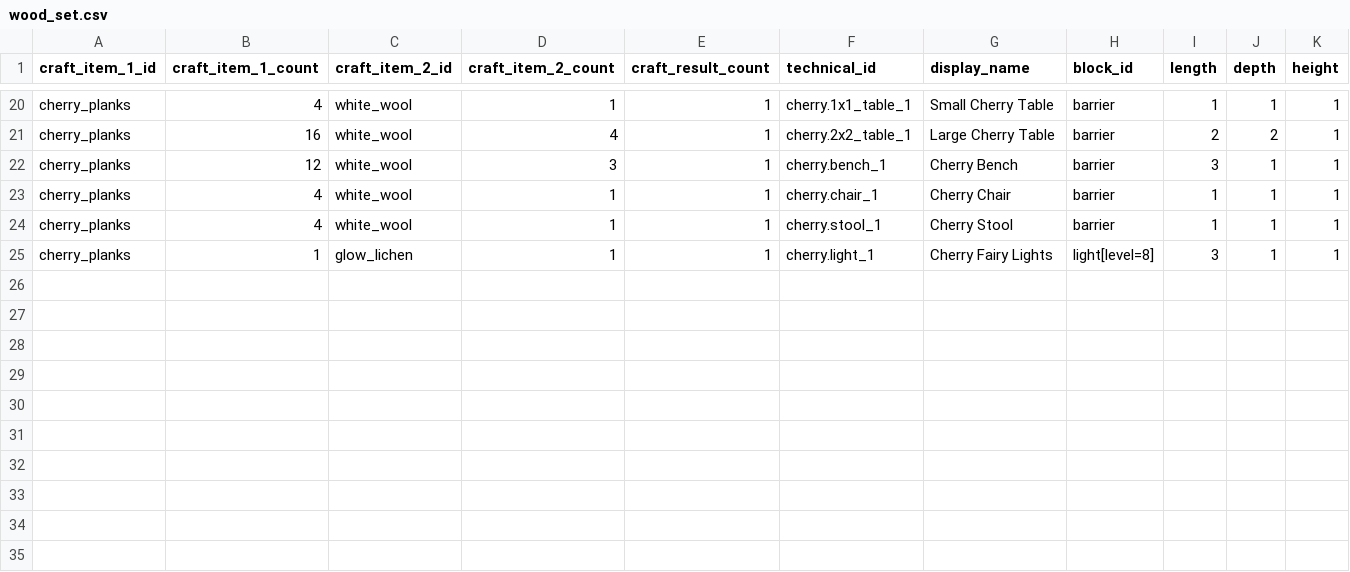
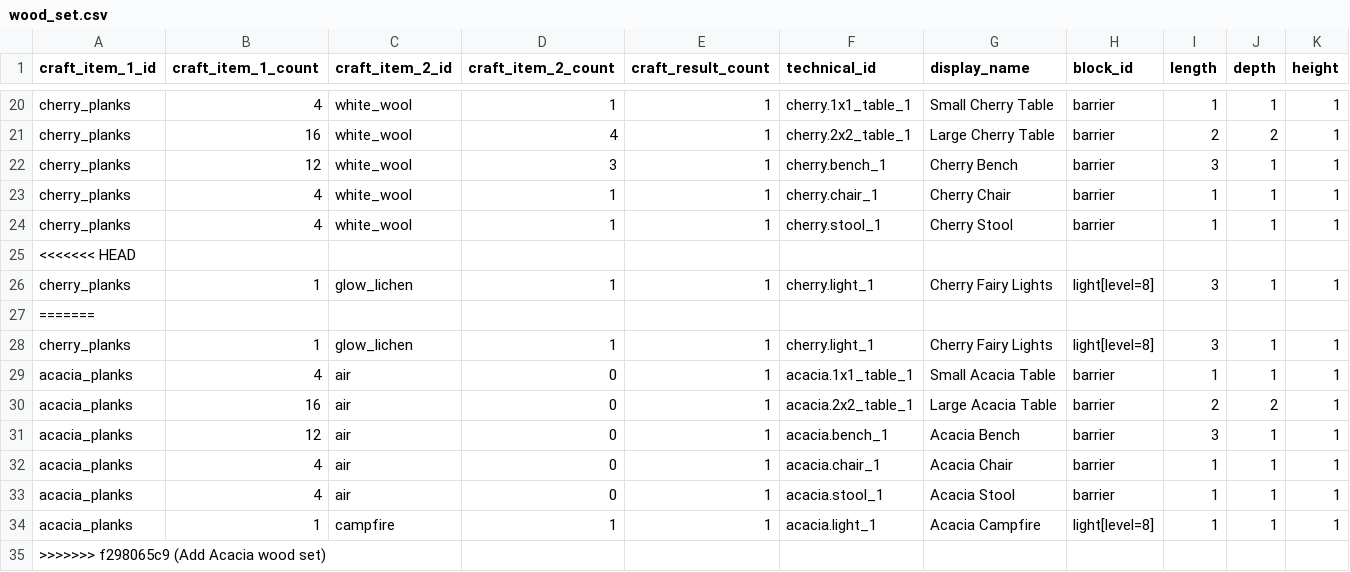
Before and after one commit to Gamemode4Dev/GM4_Datapacks, a CSV file: gm4_furniture/raw_data/furniture_set/wood_set.csv, drawn as a sheet; only a part is shown, gaps mark what is left out; rows hold the shown columns only; the diff names each change by its address in the sheet, - before the commit and + after, or states it on an @@ line.

Commit message:
Add Acacia wood set

```diff
--- a/gm4_furniture/raw_data/furniture_set/wood_set.csv
+++ b/gm4_furniture/raw_data/furniture_set/wood_set.csv
+row 25: <<<<<<< HEAD
+row 27: =======
+row 28: cherry_planks | 1 | glow_lichen | 1 | 1 | cherry.light_1 | Cherry Fairy Lights | light[level=8] | 3 | 1 | 1
+row 29: acacia_planks | 4 | air | 0 | 1 | acacia.1x1_table_1 | Small Acacia Table | barrier | 1 | 1 | 1
+row 30: acacia_planks | 16 | air | 0 | 1 | acacia.2x2_table_1 | Large Acacia Table | barrier | 2 | 2 | 1
+row 31: acacia_planks | 12 | air | 0 | 1 | acacia.bench_1 | Acacia Bench | barrier | 3 | 1 | 1
+row 32: acacia_planks | 4 | air | 0 | 1 | acacia.chair_1 | Acacia Chair | barrier | 1 | 1 | 1
+row 33: acacia_planks | 4 | air | 0 | 1 | acacia.stool_1 | Acacia Stool | barrier | 1 | 1 | 1
+row 34: acacia_planks | 1 | campfire | 1 | 1 | acacia.light_1 | Acacia Campfire | light[level=8] | 1 | 1 | 1
+row 35: >>>>>>> f298065c9 (Add Acacia wood set)
```
Also changed, not shown: 19 other files.
